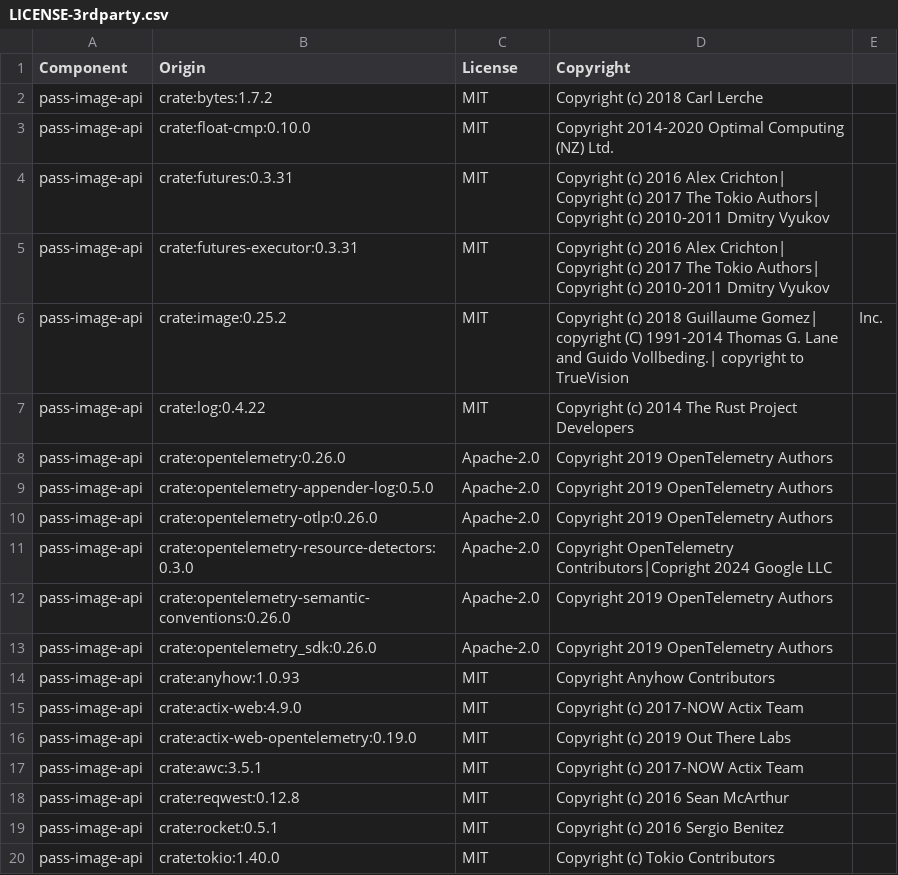
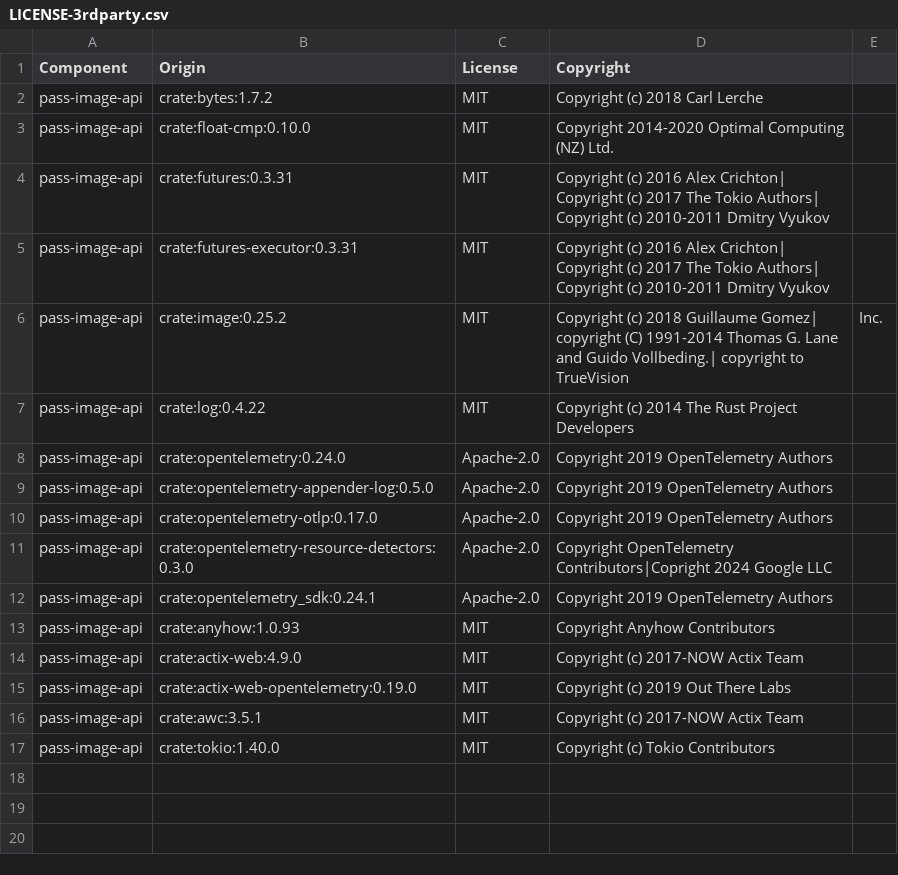
Before and after one commit to DataDog/sdlc-gitops-sample-stack, a CSV file: apps/pass-image-api/LICENSE-3rdparty.csv, drawn as a sheet.

Commit message:
update licenses-3rd-party

```diff
--- a/apps/pass-image-api/LICENSE-3rdparty.csv
+++ b/apps/pass-image-api/LICENSE-3rdparty.csv
@@ -7,8 +7,7 @@ pass-image-api,crate:image:0.25.2,MIT,Copyright (c) 2018 Guillaume Gomez| copyri
 pass-image-api,crate:log:0.4.22,MIT,Copyright (c) 2014 The Rust Project Developers
-pass-image-api,crate:opentelemetry:0.26.0,Apache-2.0,Copyright 2019 OpenTelemetry Authors
+pass-image-api,crate:opentelemetry:0.24.0,Apache-2.0,Copyright 2019 OpenTelemetry Authors
 pass-image-api,crate:opentelemetry-appender-log:0.5.0,Apache-2.0,Copyright 2019 OpenTelemetry Authors
-pass-image-api,crate:opentelemetry-otlp:0.26.0,Apache-2.0,Copyright 2019 OpenTelemetry Authors
+pass-image-api,crate:opentelemetry-otlp:0.17.0,Apache-2.0,Copyright 2019 OpenTelemetry Authors
 pass-image-api,crate:opentelemetry-resource-detectors:0.3.0,Apache-2.0,Copyright OpenTelemetry Contributors|Copright 2024 Google LLC
-pass-image-api,crate:opentelemetry-semantic-conventions:0.26.0,Apache-2.0,Copyright 2019 OpenTelemetry Authors
-pass-image-api,crate:opentelemetry_sdk:0.26.0,Apache-2.0,Copyright 2019 OpenTelemetry Authors
+pass-image-api,crate:opentelemetry_sdk:0.24.1,Apache-2.0,Copyright 2019 OpenTelemetry Authors
 pass-image-api,crate:anyhow:1.0.93,MIT,Copyright Anyhow Contributors
@@ -17,4 +16,2 @@ pass-image-api,crate:actix-web-opentelemetry:0.19.0,MIT,Copyright (c) 2019 Out T
 pass-image-api,crate:awc:3.5.1,MIT,Copyright (c) 2017-NOW Actix Team
-pass-image-api,crate:reqwest:0.12.8,MIT,Copyright (c) 2016 Sean McArthur
-pass-image-api,crate:rocket:0.5.1,MIT,Copyright (c) 2016 Sergio Benitez
 pass-image-api,crate:tokio:1.40.0,MIT,Copyright (c) Tokio Contributors
```
Also changed, not shown: 1 other file.
